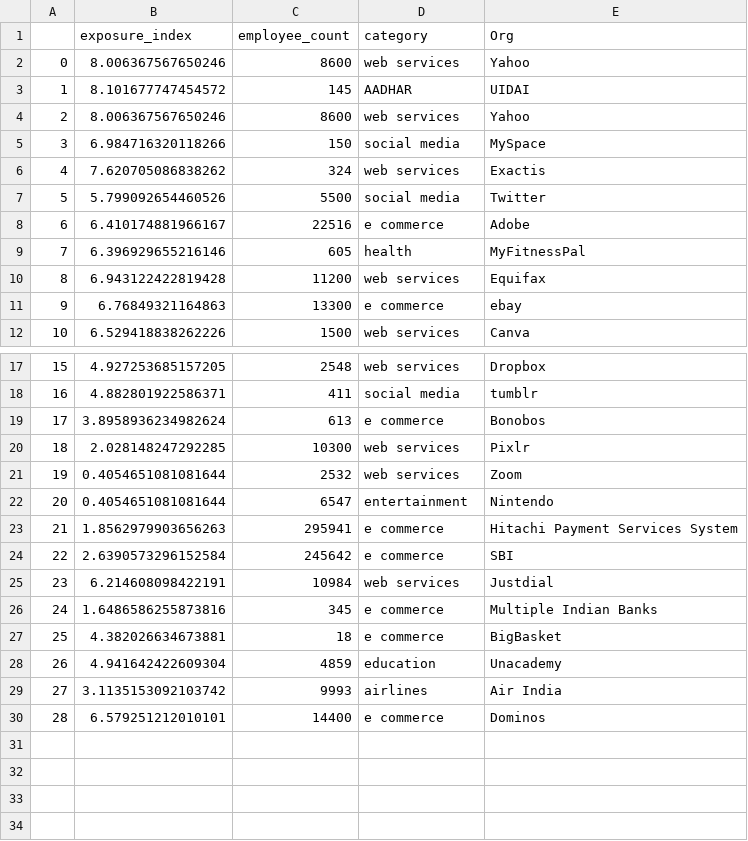
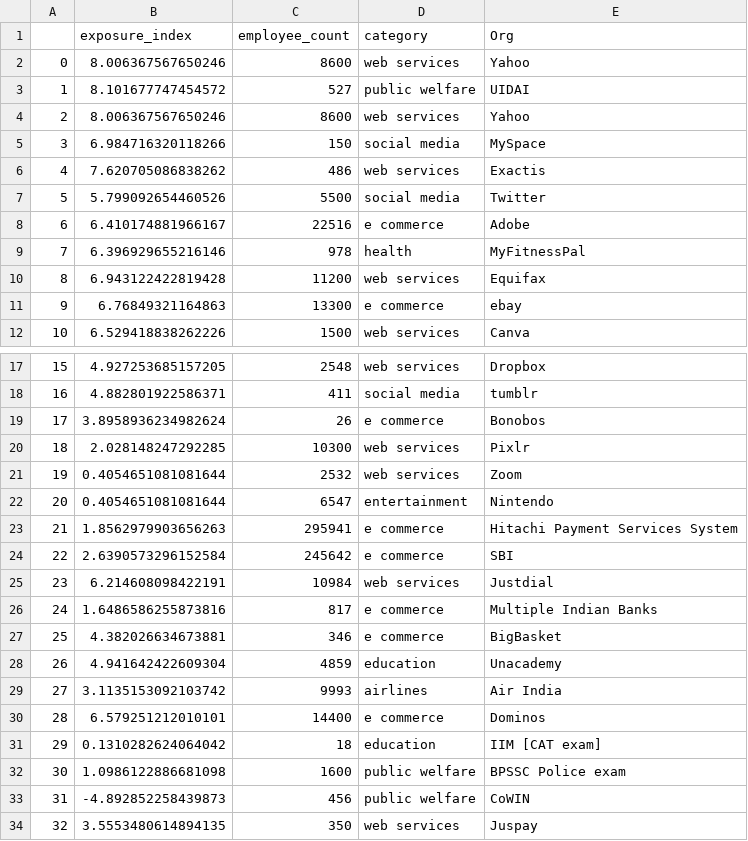
Before and after one commit to isbdiri/Data-Breach, a CSV file: collect_data/final/scatter_data.csv, drawn as a sheet; only a part is shown, gaps mark what is left out.

```diff
--- a/collect_data/final/scatter_data.csv
+++ b/collect_data/final/scatter_data.csv
@@ -2,9 +2,9 @@
 0,8.006367567650246,8600,web services,Yahoo
-1,8.101677747454572,145,AADHAR,UIDAI
+1,8.101677747454572,527,public welfare,UIDAI
 2,8.006367567650246,8600,web services,Yahoo
 3,6.984716320118266,150,social media,MySpace
-4,7.620705086838262,324,web services,Exactis
+4,7.620705086838262,486,web services,Exactis
 5,5.799092654460526,5500,social media,Twitter
 6,6.410174881966167,22516,e commerce,Adobe
-7,6.396929655216146,605,health,MyFitnessPal
+7,6.396929655216146,978,health,MyFitnessPal
 8,6.943122422819428,11200,web services,Equifax
@@ -18,3 +18,3 @@
 16,4.882801922586371,411,social media,tumblr
-17,3.8958936234982624,613,e commerce,Bonobos
+17,3.8958936234982624,26,e commerce,Bonobos
 18,2.028148247292285,10300,web services,Pixlr
@@ -25,4 +25,4 @@
 23,6.214608098422191,10984,web services,Justdial
-24,1.6486586255873816,345,e commerce,Multiple Indian Banks
-25,4.382026634673881,18,e commerce,BigBasket
+24,1.6486586255873816,817,e commerce,Multiple Indian Banks
+25,4.382026634673881,346,e commerce,BigBasket
 26,4.941642422609304,4859,education,Unacademy
@@ -30 +30,5 @@
 28,6.579251212010101,14400,e commerce,Dominos
+29,0.1310282624064042,18,education,IIM [CAT exam]
+30,1.0986122886681098,1600,public welfare,BPSSC Police exam
+31,-4.892852258439873,456,public welfare,CoWIN
+32,3.5553480614894135,350,web services,Juspay
```
Also changed, not shown: collect_data/databreach.csv, 4 other files.
